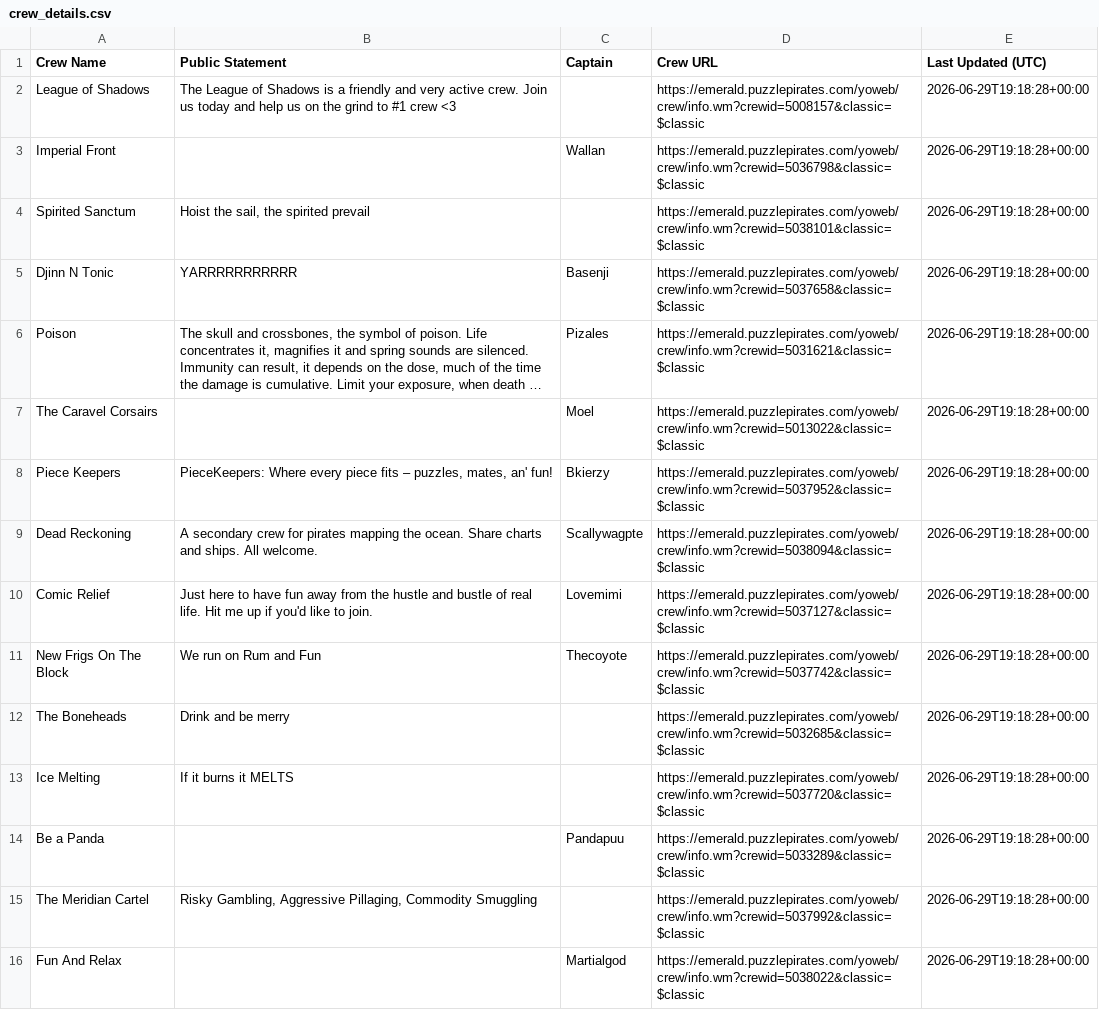
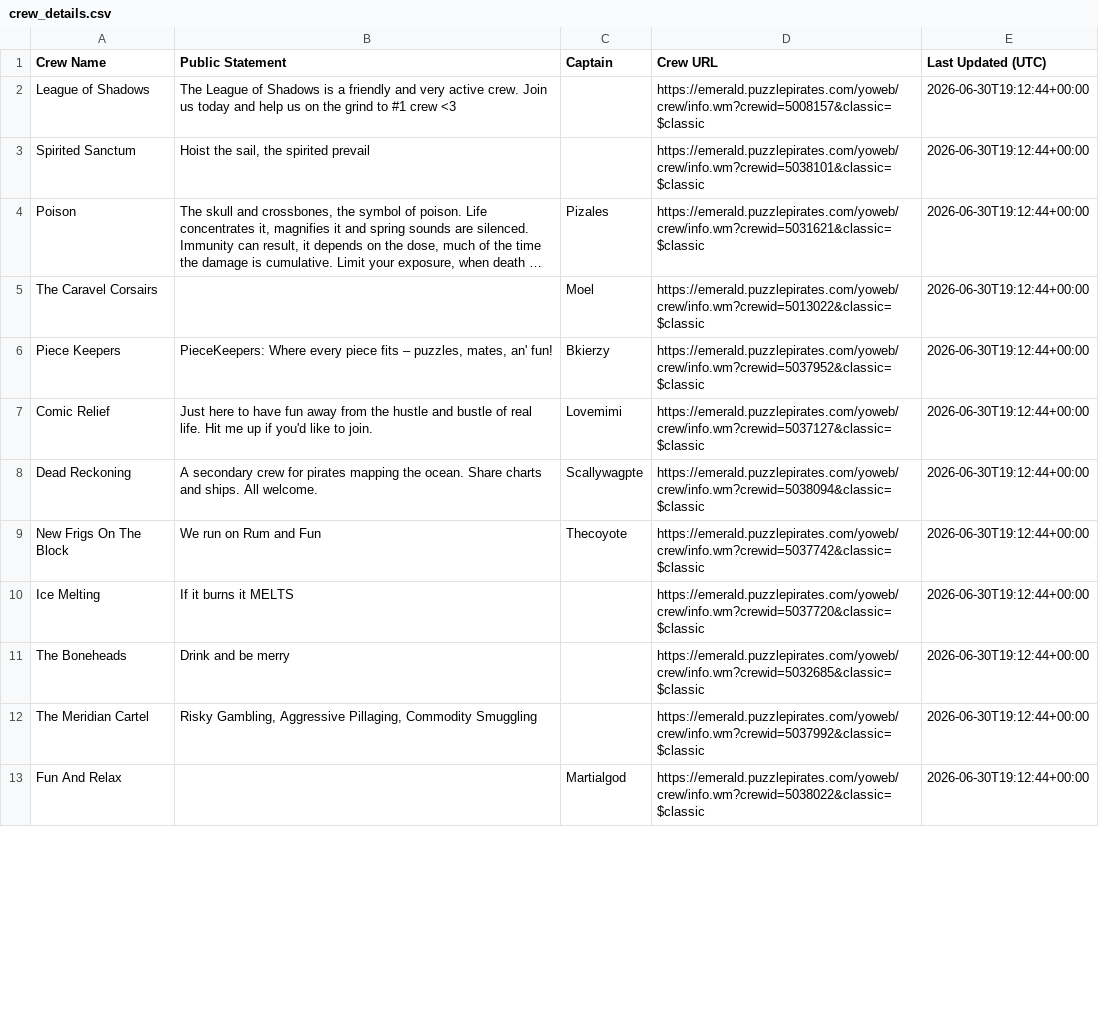
Before and after one commit to RikitoC/RikitoC.github.io, a CSV file: data/crew_details.csv, drawn as a sheet; only a part is shown; long unchanged cells end in …; removed rows and columns are numbered as before the commit, all else as after; the diff covers the shown part only; the diff names each change by its address in the sheet, - before the commit and + after, or states it on an @@ line.

```diff
--- a/data/crew_details.csv
+++ b/data/crew_details.csv
-E2 (Last Updated (UTC)): 2026-06-29T19:18:28+00:00
+E2 (Last Updated (UTC)): 2026-06-30T19:12:44+00:00
-row 3: Imperial Front |  | Wallan | https://emerald.puzzlepirates.com/yoweb/crew/info.wm?crewid=5036798&classic=$classic | 2026-06-29T19:18:28+00:00
-E3 (Last Updated (UTC)): 2026-06-29T19:18:28+00:00
+E3 (Last Updated (UTC)): 2026-06-30T19:12:44+00:00
-row 5: Djinn N Tonic | YARRRRRRRRRRR | Basenji | https://emerald.puzzlepirates.com/yoweb/crew/info.wm?crewid=5037658&classic=$classic | 2026-06-29T19:18:28+00:00
-E4:E6 (Last Updated (UTC)): 2026-06-29T19:18:28+00:00
+E4:E6 (Last Updated (UTC)): 2026-06-30T19:12:44+00:00
-row 9: Dead Reckoning | A secondary crew for pirates mapping the ocean. Share charts and ships. All welcome. | Scallywagpte | https://emerald.puzzlepirates.com/yoweb/crew/info.wm?crewid=5038094&classic=$classic | 2026-06-29T19:18:28+00:00
-E7 (Last Updated (UTC)): 2026-06-29T19:18:28+00:00
+E7 (Last Updated (UTC)): 2026-06-30T19:12:44+00:00
+row 8: Dead Reckoning | A secondary crew for pirates mapping the ocean. Share charts and ships. All welcome. | Scallywagpte | https://emerald.puzzlepirates.com/yoweb/crew/info.wm?crewid=5038094&classic=$classic | 2026-06-30T19:12:44+00:00
-E9 (Last Updated (UTC)): 2026-06-29T19:18:28+00:00
+E9 (Last Updated (UTC)): 2026-06-30T19:12:44+00:00
-row 12: The Boneheads | Drink and be merry |  | https://emerald.puzzlepirates.com/yoweb/crew/info.wm?crewid=5032685&classic=$classic | 2026-06-29T19:18:28+00:00
-E10 (Last Updated (UTC)): 2026-06-29T19:18:28+00:00
+E10 (Last Updated (UTC)): 2026-06-30T19:12:44+00:00
-row 14: Be a Panda |  | Pandapuu | https://emerald.puzzlepirates.com/yoweb/crew/info.wm?crewid=5033289&classic=$classic | 2026-06-29T19:18:28+00:00
+row 11: The Boneheads | Drink and be merry |  | https://emerald.puzzlepirates.com/yoweb/crew/info.wm?crewid=5032685&classic=$classic | 2026-06-30T19:12:44+00:00
-E12:E13 (Last Updated (UTC)): 2026-06-29T19:18:28+00:00
+E12:E13 (Last Updated (UTC)): 2026-06-30T19:12:44+00:00
```
Also changed, not shown: 4 added rows, 3 removed rows and 9 edited cells elsewhere in this file, data/crews.csv, data/pirate_urls.csv, 8 other files.
